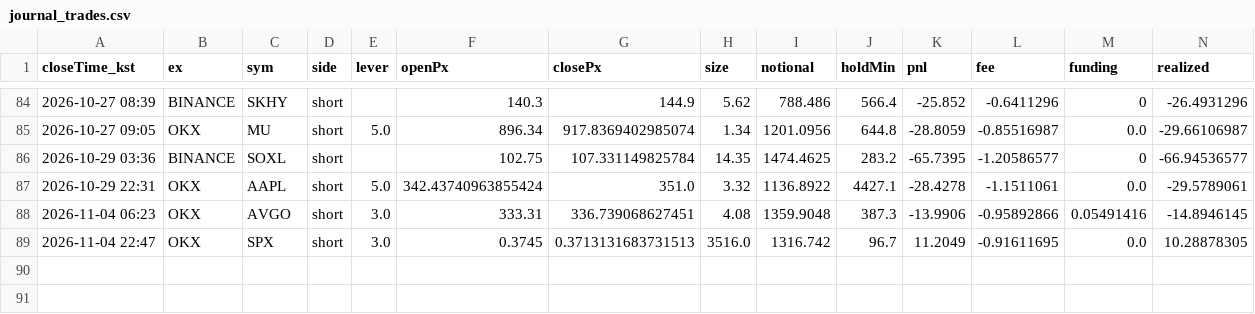
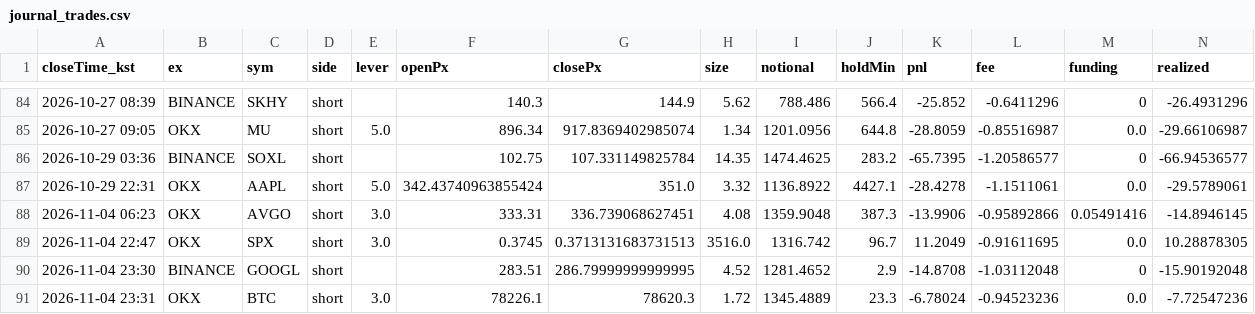
Before and after one commit to suchulkim/Trader_KIM, a CSV file: journal_trades.csv, drawn as a sheet; only a part is shown, gaps mark what is left out; rows hold the shown columns only; the diff names each change by its address in the sheet, - before the commit and + after, or states it on an @@ line.

```diff
--- a/journal_trades.csv
+++ b/journal_trades.csv
+row 90: 2026-11-04 23:30 | BINANCE | GOOGL | short |  | 283.51 | 286.79999999999995 | 4.52 | 1281.4652 | 2.9 | -14.8708 | -1.03112048 | 0 | -15.90192048
+row 91: 2026-11-04 23:31 | OKX | BTC | short | 3.0 | 78226.1 | 78620.3 | 1.72 | 1345.4889 | 23.3 | -6.78024 | -0.94523236 | 0.0 | -7.72547236
```
Also changed, not shown: 5 other files.
